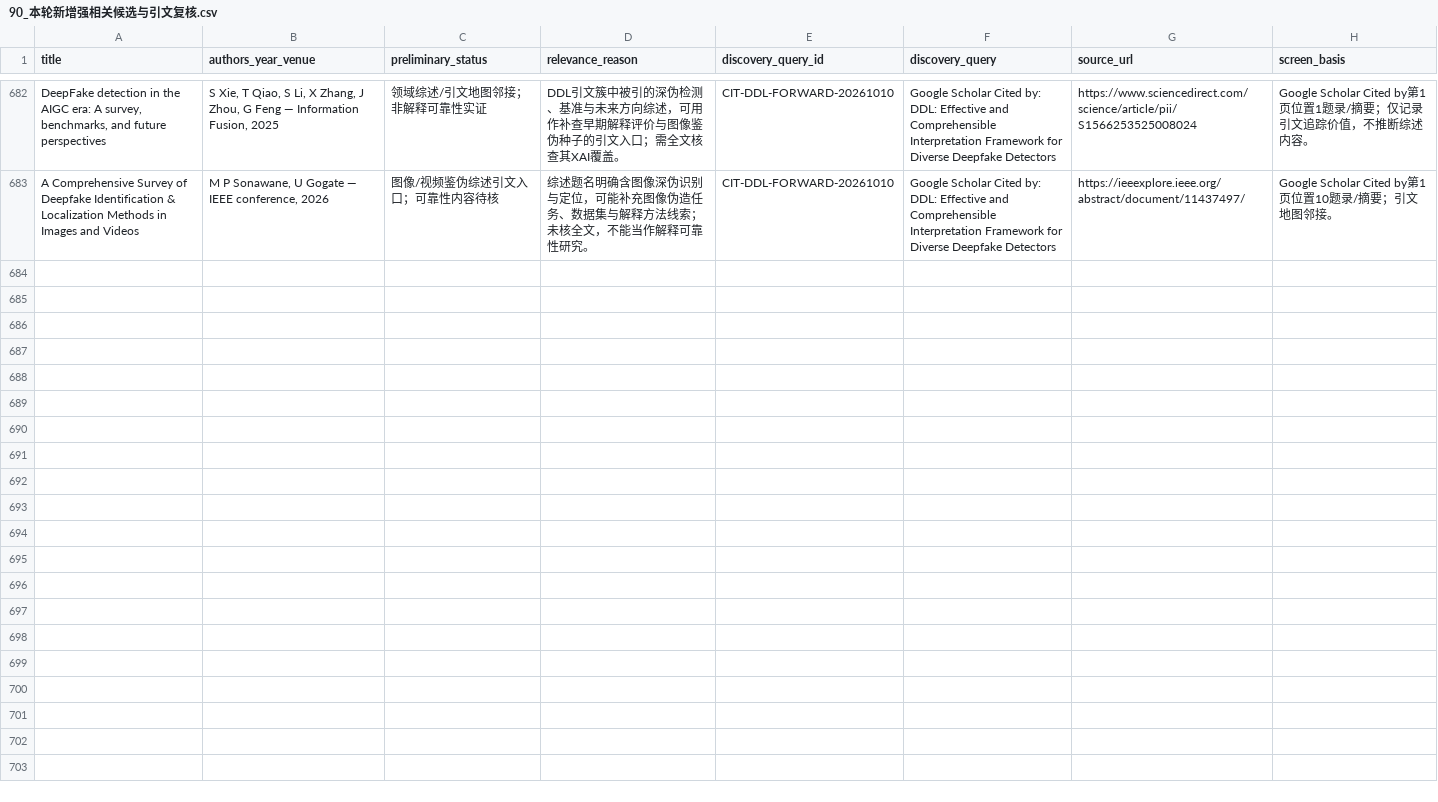
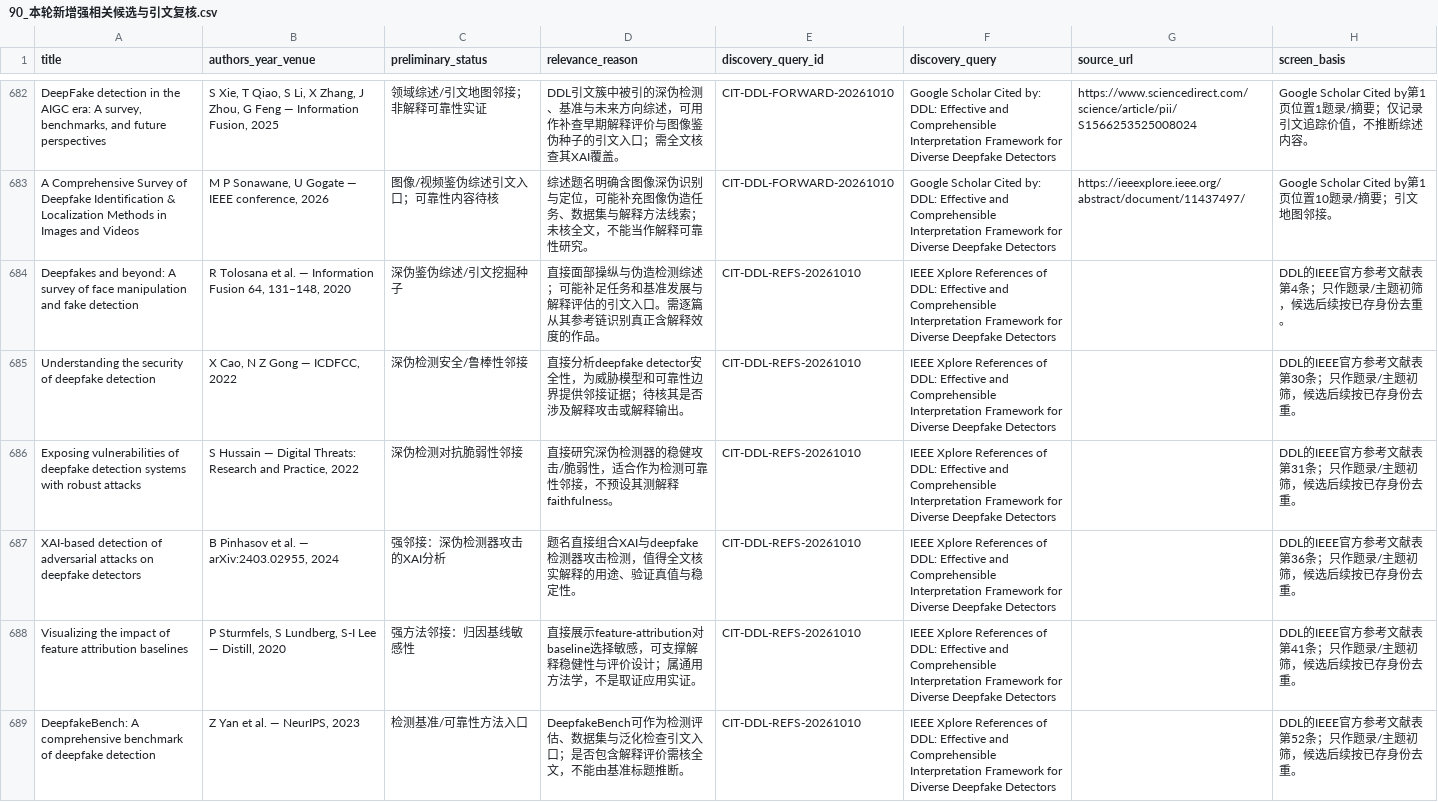
Before and after one commit to brodyZhao/my-research-project, a CSV file: outputs/图像鉴伪解释可靠性_重检_2026-10-05/90_本轮新增强相关候选与引文复核.csv, drawn as a sheet; only a part is shown, gaps mark what is left out; the diff names each change by its address in the sheet, - before the commit and + after, or states it on an @@ line.

Commit message:
docs: screen DDL reference list

```diff
--- a/outputs/图像鉴伪解释可靠性_重检_2026-10-05/90_本轮新增强相关候选与引文复核.csv
+++ b/outputs/图像鉴伪解释可靠性_重检_2026-10-05/90_本轮新增强相关候选与引文复核.csv
+row 684: Deepfakes and beyond: A survey of face manipulation and fake detection | R Tolosana et al. — Information Fusion 64, 131–148, 2020 | 深伪鉴伪综述/引文挖掘种子 | 直接面部操纵与伪造检测综述；可能补足任务和基准发展与解释评估的引文入口。需逐篇从其参考链识别真正含解释效度的作品。 | CIT-DDL-REFS-20261010 | IEEE Xplore References of DDL: Effective and Comprehensible Interpretation Framework for Diverse Deepfake Detectors |  | DDL的IEEE官方参考文献表第4条；只作题录/主题初筛，候选后续按已存身份去重。
+row 685: Understanding the security of deepfake detection | X Cao, N Z Gong — ICDFCC, 2022 | 深伪检测安全/鲁棒性邻接 | 直接分析deepfake detector安全性，为威胁模型和可靠性边界提供邻接证据；待核其是否涉及解释攻击或解释输出。 | CIT-DDL-REFS-20261010 | IEEE Xplore References of DDL: Effective and Comprehensible Interpretation Framework for Diverse Deepfake Detectors |  | DDL的IEEE官方参考文献表第30条；只作题录/主题初筛，候选后续按已存身份去重。
+row 686: Exposing vulnerabilities of deepfake detection systems with robust attacks | S Hussain — Digital Threats: Research and Practice, 2022 | 深伪检测对抗脆弱性邻接 | 直接研究深伪检测器的稳健攻击/脆弱性，适合作为检测可靠性邻接，不预设其测解释faithfulness。 | CIT-DDL-REFS-20261010 | IEEE Xplore References of DDL: Effective and Comprehensible Interpretation Framework for Diverse Deepfake Detectors |  | DDL的IEEE官方参考文献表第31条；只作题录/主题初筛，候选后续按已存身份去重。
+row 687: XAI-based detection of adversarial attacks on deepfake detectors | B Pinhasov et al. — arXiv:2403.02955, 2024 | 强邻接：深伪检测器攻击的XAI分析 | 题名直接组合XAI与deepfake检测器攻击检测，值得全文核实解释的用途、验证真值与稳定性。 | CIT-DDL-REFS-20261010 | IEEE Xplore References of DDL: Effective and Comprehensible Interpretation Framework for Diverse Deepfake Detectors |  | DDL的IEEE官方参考文献表第36条；只作题录/主题初筛，候选后续按已存身份去重。
+row 688: Visualizing the impact of feature attribution baselines | P Sturmfels, S Lundberg, S-I Lee — Distill, 2020 | 强方法邻接：归因基线敏感性 | 直接展示feature-attribution对baseline选择敏感，可支撑解释稳健性与评价设计；属通用方法学，不是取证应用实证。 | CIT-DDL-REFS-20261010 | IEEE Xplore References of DDL: Effective and Comprehensible Interpretation Framework for Diverse Deepfake Detectors |  | DDL的IEEE官方参考文献表第41条；只作题录/主题初筛，候选后续按已存身份去重。
+row 689: DeepfakeBench: A comprehensive benchmark of deepfake detection | Z Yan et al. — NeurIPS, 2023 | 检测基准/可靠性方法入口 | DeepfakeBench可作为检测评估、数据集与泛化检查引文入口；是否包含解释评价需核全文，不能由基准标题推断。 | CIT-DDL-REFS-20261010 | IEEE Xplore References of DDL: Effective and Comprehensible Interpretation Framework for Diverse Deepfake Detectors |  | DDL的IEEE官方参考文献表第52条；只作题录/主题初筛，候选后续按已存身份去重。
```
Also changed, not shown: outputs/图像鉴伪解释可靠性_重检_2026-10-05/87_V2细查询子式实际试检状态.csv, outputs/图像鉴伪解释可靠性_重检_2026-10-05/T25_DDL_21条CitedBy逐项筛查_20261010.csv, 3 other files.
